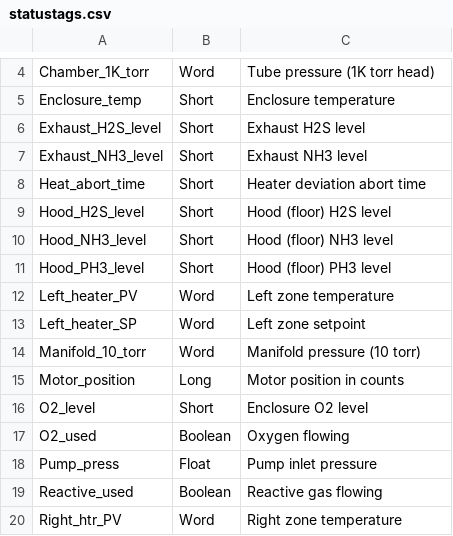
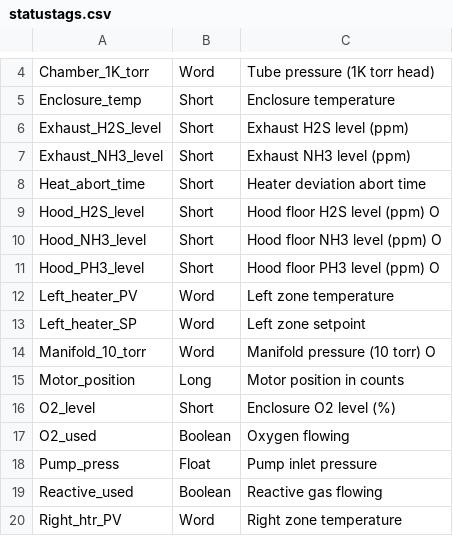
Before and after one commit to dngv/JCAPLogOPC, a CSV file: statustags.csv, drawn as a sheet; only a part is shown, gaps mark what is left out.

```diff
--- a/statustags.csv
+++ b/statustags.csv
@@ -5,13 +5,13 @@ Chamber_1K_torr,Word,Tube pressure (1K torr head)
 Enclosure_temp,Short,Enclosure temperature
-Exhaust_H2S_level,Short,Exhaust H2S level
-Exhaust_NH3_level,Short,Exhaust NH3 level
+Exhaust_H2S_level,Short,Exhaust H2S level (ppm)
+Exhaust_NH3_level,Short,Exhaust NH3 level (ppm)
 Heat_abort_time,Short,Heater deviation abort time
-Hood_H2S_level,Short,Hood (floor) H2S level
-Hood_NH3_level,Short,Hood (floor) NH3 level
-Hood_PH3_level,Short,Hood (floor) PH3 level
+Hood_H2S_level,Short,Hood floor H2S level (ppm) O
+Hood_NH3_level,Short,Hood floor NH3 level (ppm) O
+Hood_PH3_level,Short,Hood floor PH3 level (ppm) O
 Left_heater_PV,Word,Left zone temperature
 Left_heater_SP,Word,Left zone setpoint
-Manifold_10_torr,Word,Manifold pressure (10 torr)
+Manifold_10_torr,Word,Manifold pressure (10 torr) O
 Motor_position,Long,Motor position in counts
-O2_level,Short,Enclosure O2 level
+O2_level,Short,Enclosure O2 level (%)
 O2_used,Boolean,Oxygen flowing
```
Also changed, not shown: 1 other file.
